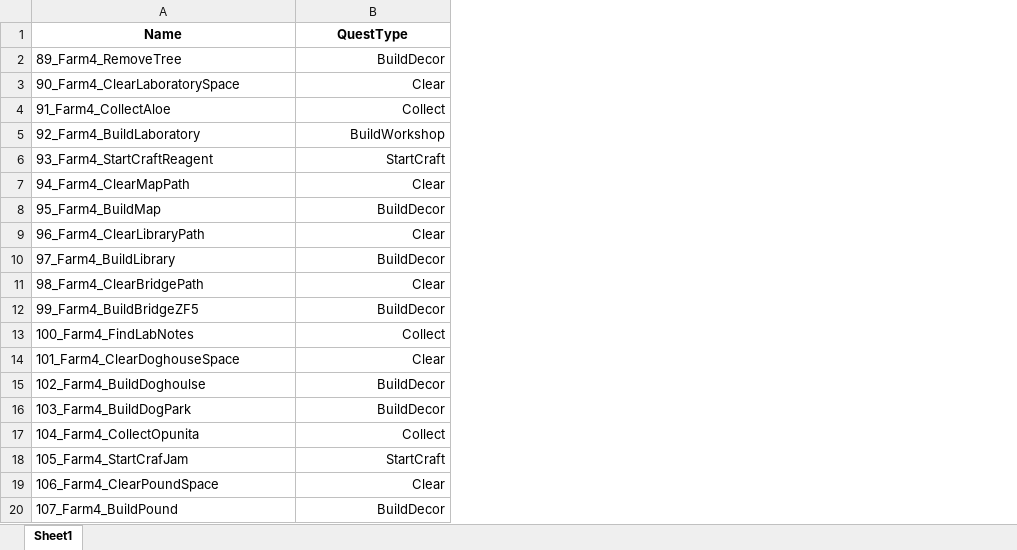
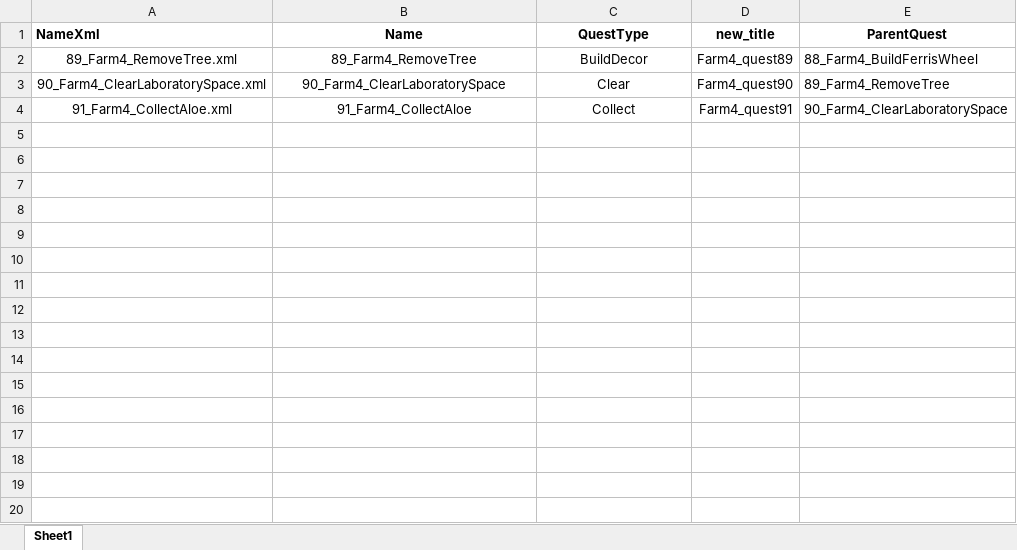
Before and after one commit to VladislavSerenkoDM/FarmQuestsParser, an Excel workbook: quest_data.xlsx, sheet Sheet1, drawn as a sheet; only a part is shown; values as stored, in another font and other column widths than the file's, no borders; removed rows and columns are numbered as before the commit, all else as after; the diff covers the shown part only; the diff names each change by its address in the sheet, - before the commit and + after, or states it on an @@ line.

Commit message:
Put all export data in one Excel, added update parent script

```diff
--- a/quest_data.xlsx (sheet Sheet1)
+++ b/quest_data.xlsx (sheet Sheet1)
+column A (NameXml), rows 2-4: 89_Farm4_RemoveTree.xml | 90_Farm4_ClearLaboratorySpace.xml | 91_Farm4_CollectAloe.xml
+column D (new_title), rows 2-4: Farm4_quest89 | Farm4_quest90 | Farm4_quest91
+column E (ParentQuest), rows 2-4: 88_Farm4_BuildFerrisWheel | 89_Farm4_RemoveTree | 90_Farm4_ClearLaboratorySpace
-B2:B4 alignment: left
+B2:B4 alignment: center
-C2:C4 alignment: right
+C2:C4 alignment: center
-row 5: 92_Farm4_BuildLaboratory | BuildWorkshop
-row 6: 93_Farm4_StartCraftReagent | StartCraft
-row 7: 94_Farm4_ClearMapPath | Clear
-row 8: 95_Farm4_BuildMap | BuildDecor
-row 9: 96_Farm4_ClearLibraryPath | Clear
-row 10: 97_Farm4_BuildLibrary | BuildDecor
-row 11: 98_Farm4_ClearBridgePath | Clear
-row 12: 99_Farm4_BuildBridgeZF5 | BuildDecor
-row 13: 100_Farm4_FindLabNotes | Collect
-row 14: 101_Farm4_ClearDoghouseSpace | Clear
-row 15: 102_Farm4_BuildDoghoulse | BuildDecor
-row 16: 103_Farm4_BuildDogPark | BuildDecor
-row 17: 104_Farm4_CollectOpunita | Collect
-row 18: 105_Farm4_StartCrafJam | StartCraft
-row 19: 106_Farm4_ClearPoundSpace | Clear
-row 20: 107_Farm4_BuildPound | BuildDecor
```
Also changed, not shown: 14 removed rows elsewhere in this sheet, 2 other files.
